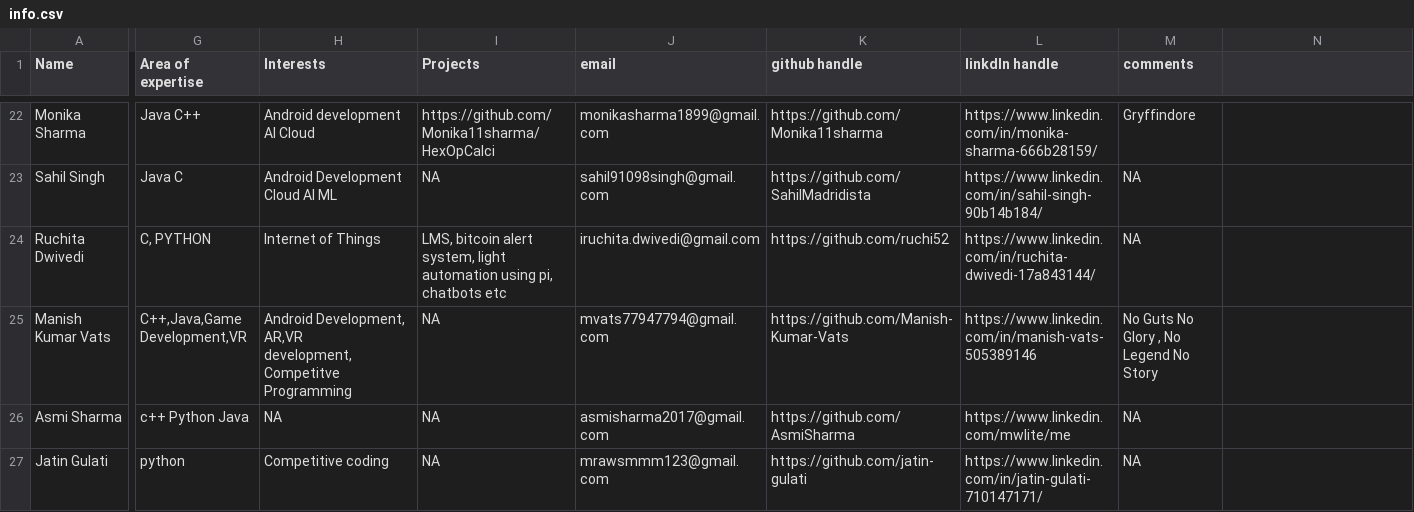
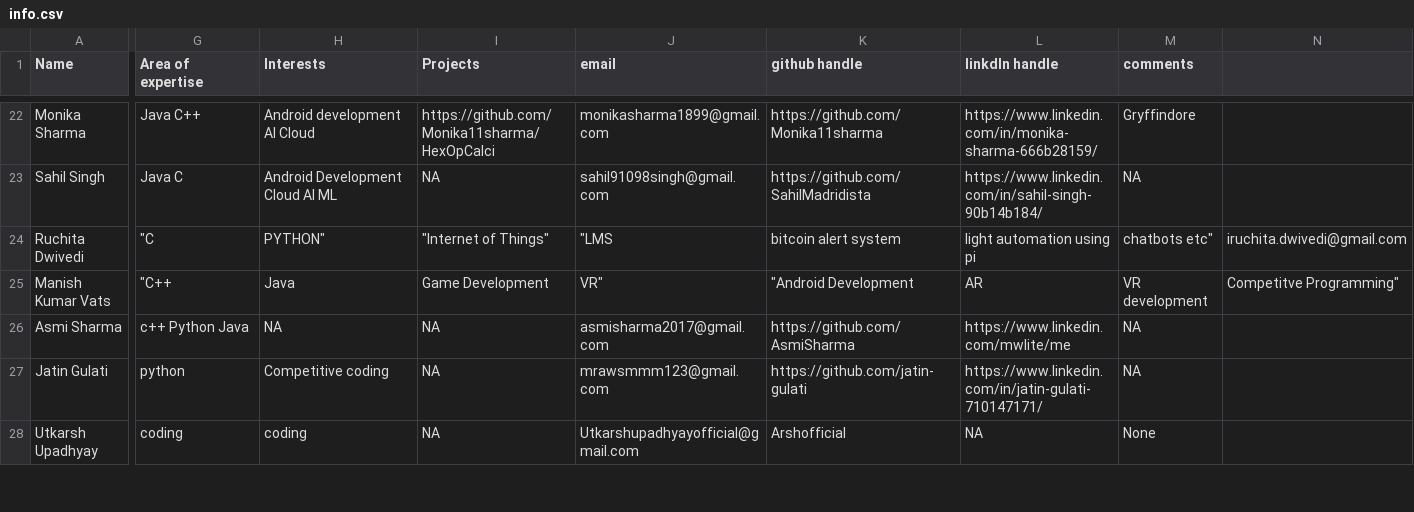
Before and after one commit to Karishmashukla1/gitTest, a CSV file: info.csv, drawn as a sheet; only a part is shown, gaps mark what is left out; the shorter side is filled out with more unchanged rows; the diff covers the shown part only; the diff names each change by its address in the sheet, - before the commit and + after, or states it on an @@ line.

```diff
--- a/info.csv
+++ b/info.csv
-G24 (Area of expertise): C, PYTHON
+G24 (Area of expertise): "C
-H24 (Interests): Internet of Things
+H24 (Interests): PYTHON"
-I24 (Projects): LMS, bitcoin alert system, light automation using pi, chatbots etc
+I24 (Projects): "Internet of Things"
-J24 (email): iruchita.dwivedi@gmail.com
+J24 (email): "LMS
-K24 (github handle): https://github.com/ruchi52
+K24 (github handle): bitcoin alert system
-L24 (linkdln handle): https://www.linkedin.com/in/ruchita-dwivedi-17a843144/
+L24 (linkdln handle): light automation using pi
-M24 (comments): NA
+M24 (comments): chatbots etc"
-N24: (empty)
+N24: iruchita.dwivedi@gmail.com
-G25 (Area of expertise): C++,Java,Game Development,VR
+G25 (Area of expertise): "C++
-H25 (Interests): Android Development, AR,VR development,Competitve Programming
+H25 (Interests): Java
-I25 (Projects): NA
+I25 (Projects): Game Development
-J25 (email): mvats77947794@gmail.com
+J25 (email): VR"
-K25 (github handle): https://github.com/Manish-Kumar-Vats
+K25 (github handle): "Android Development
-L25 (linkdln handle): https://www.linkedin.com/in/manish-vats-505389146
+L25 (linkdln handle): AR
-M25 (comments): No Guts No Glory , No Legend No Story
+M25 (comments): VR development
-N25: (empty)
+N25: Competitve Programming"
```
Also changed, not shown: 1 added row, 6 removed rows and 75 edited cells elsewhere in this file.
